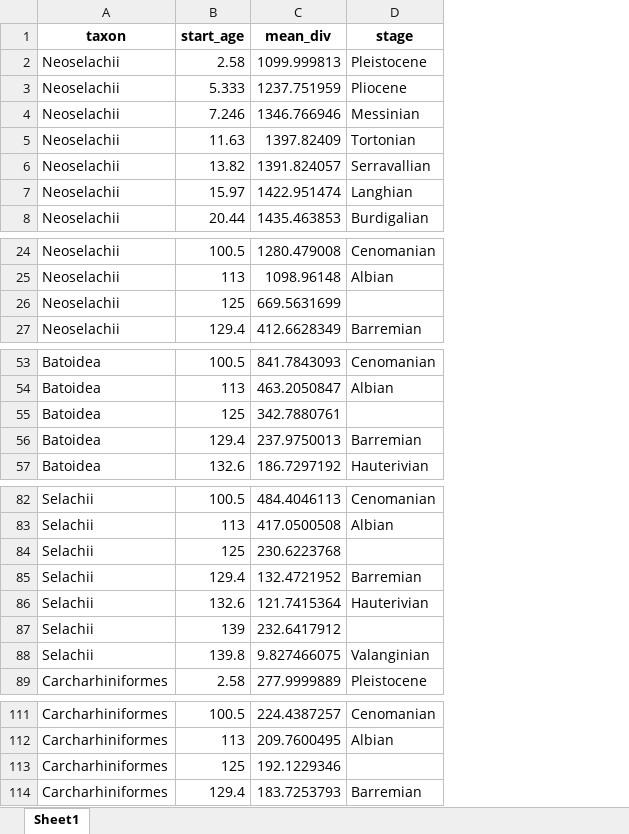
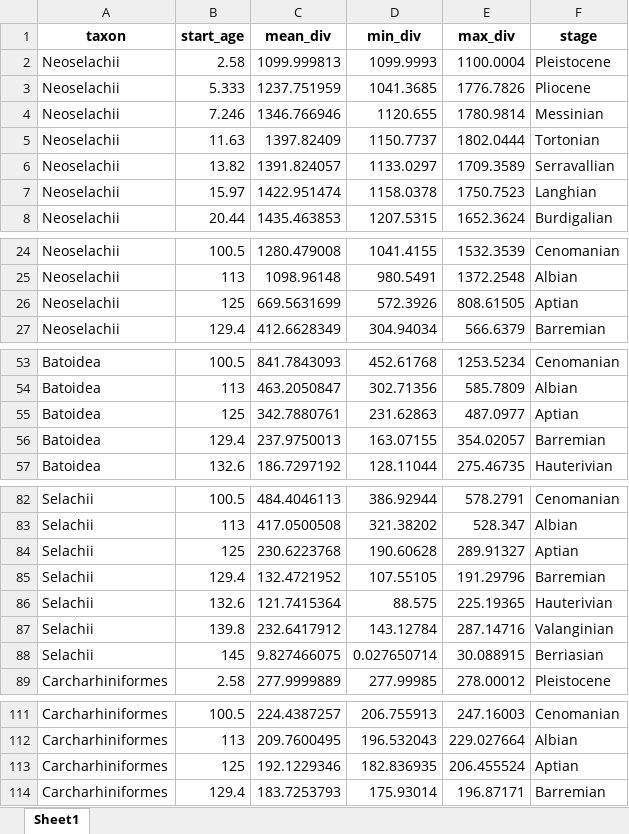
Before and after one commit to Pimiento-Research-Group/Neoselachian-Diversity-over-time, an Excel workbook: data/taxa_per_stage_species.xlsx, sheet Sheet1, drawn as a sheet; only a part is shown, gaps mark what is left out; values as stored, in another font and other column widths than the file's, no borders; addresses are those after the commit; the diff covers the shown part only; the diff names each change by its address in the sheet, - before the commit and + after, or states it on an @@ line.

Commit message:
create taxon table

```diff
--- a/data/taxa_per_stage_species.xlsx (sheet Sheet1)
+++ b/data/taxa_per_stage_species.xlsx (sheet Sheet1)
+column D (min_div), rows 2-8: 1099.9993 | 1041.3685 | 1120.655 | 1150.7737 | 1133.0297 | 1158.0378 | 1207.5315; rows 24-27: 1041.4155 | 980.5491 | 572.3926 | 304.94034; rows 53-57: 452.61768 | 302.71356 | 231.62863 | 163.07155 | 128.11044; rows 82-89: 386.92944 | 321.38202 | 190.60628 | 107.55105 | 88.575 | 143.12784 | 0.027650714 | 277.99985; rows 111-114: 206.755913 | 196.532043 | 182.836935 | 175.93014
+column E (max_div), rows 2-8: 1100.0004 | 1776.7826 | 1780.9814 | 1802.0444 | 1709.3589 | 1750.7523 | 1652.3624; rows 24-27: 1532.3539 | 1372.2548 | 808.61505 | 566.6379; rows 53-57: 1253.5234 | 585.7809 | 487.0977 | 354.02057 | 275.46735; rows 82-89: 578.2791 | 528.347 | 289.91327 | 191.29796 | 225.19365 | 287.14716 | 30.088915 | 278.00012; rows 111-114: 247.16003 | 229.027664 | 206.455524 | 196.87171
-F26 (stage): (empty)
+F26 (stage): Aptian
-F55 (stage): (empty)
+F55 (stage): Aptian
-F84 (stage): (empty)
+F84 (stage): Aptian
-B87 (start_age): 139
+B87 (start_age): 139.8
-F87 (stage): (empty)
+F87 (stage): Valanginian
-B88 (start_age): 139.8
+B88 (start_age): 145
-F88 (stage): Valanginian
+F88 (stage): Berriasian
-F113 (stage): (empty)
+F113 (stage): Aptian
```
Also changed, not shown: 7 edited cells elsewhere in this sheet, data/taxa_per_stage_genus.xlsx, 15 other files.
